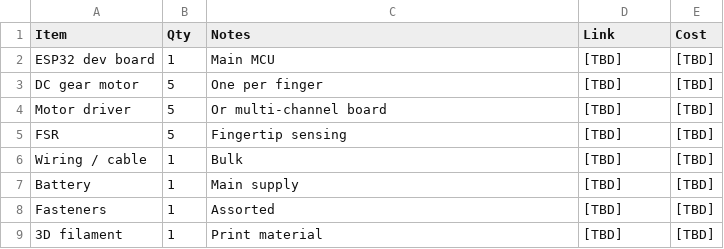
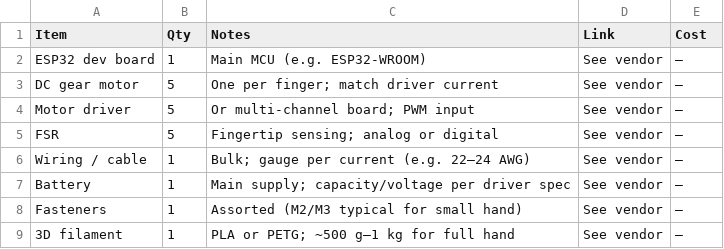
Before and after one commit to Seaphant/YOKO, a CSV file: docs/bom_template.csv, drawn as a sheet.

```diff
--- a/docs/bom_template.csv
+++ b/docs/bom_template.csv
@@ -1,9 +1,9 @@
 Item,Qty,Notes,Link,Cost
-ESP32 dev board,1,Main MCU,[TBD],[TBD]
-DC gear motor,5,One per finger,[TBD],[TBD]
-Motor driver,5,Or multi-channel board,[TBD],[TBD]
-FSR,5,Fingertip sensing,[TBD],[TBD]
-Wiring / cable,1,Bulk,[TBD],[TBD]
-Battery,1,Main supply,[TBD],[TBD]
-Fasteners,1,Assorted,[TBD],[TBD]
-3D filament,1,Print material,[TBD],[TBD]
+ESP32 dev board,1,Main MCU (e.g. ESP32-WROOM),See vendor,—
+DC gear motor,5,One per finger; match driver current,See vendor,—
+Motor driver,5,Or multi-channel board; PWM input,See vendor,—
+FSR,5,Fingertip sensing; analog or digital,See vendor,—
+Wiring / cable,1,Bulk; gauge per current (e.g. 22–24 AWG),See vendor,—
+Battery,1,Main supply; capacity/voltage per driver spec,See vendor,—
+Fasteners,1,Assorted (M2/M3 typical for small hand),See vendor,—
+3D filament,1,PLA or PETG; ~500 g–1 kg for full hand,See vendor,—
```
Also changed, not shown: 35 other files.
